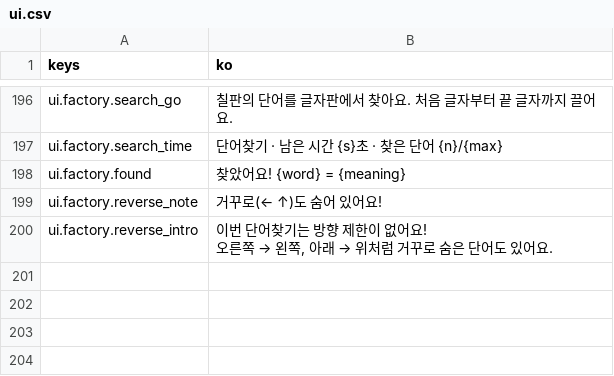
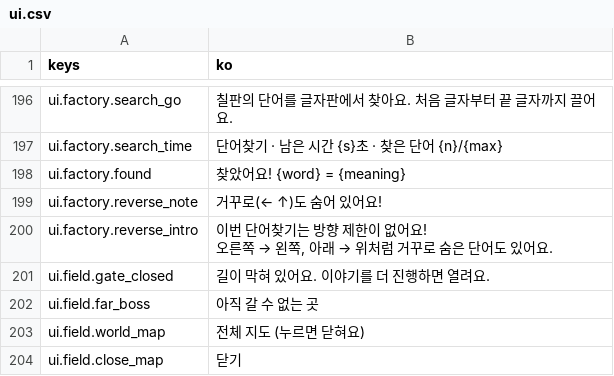
Before and after one commit to rosymaro/etymology-rpg, a CSV file: locale/ui.csv, drawn as a sheet; only a part is shown, gaps mark what is left out; the diff names each change by its address in the sheet, - before the commit and + after, or states it on an @@ line.

```diff
--- a/locale/ui.csv
+++ b/locale/ui.csv
+row 201: ui.field.gate_closed | 길이 막혀 있어요. 이야기를 더 진행하면 열려요.
+row 202: ui.field.far_boss | 아직 갈 수 없는 곳
+row 203: ui.field.world_map | 전체 지도 (누르면 닫혀요)
+row 204: ui.field.close_map | 닫기
```
Also changed, not shown: 10 other files.
